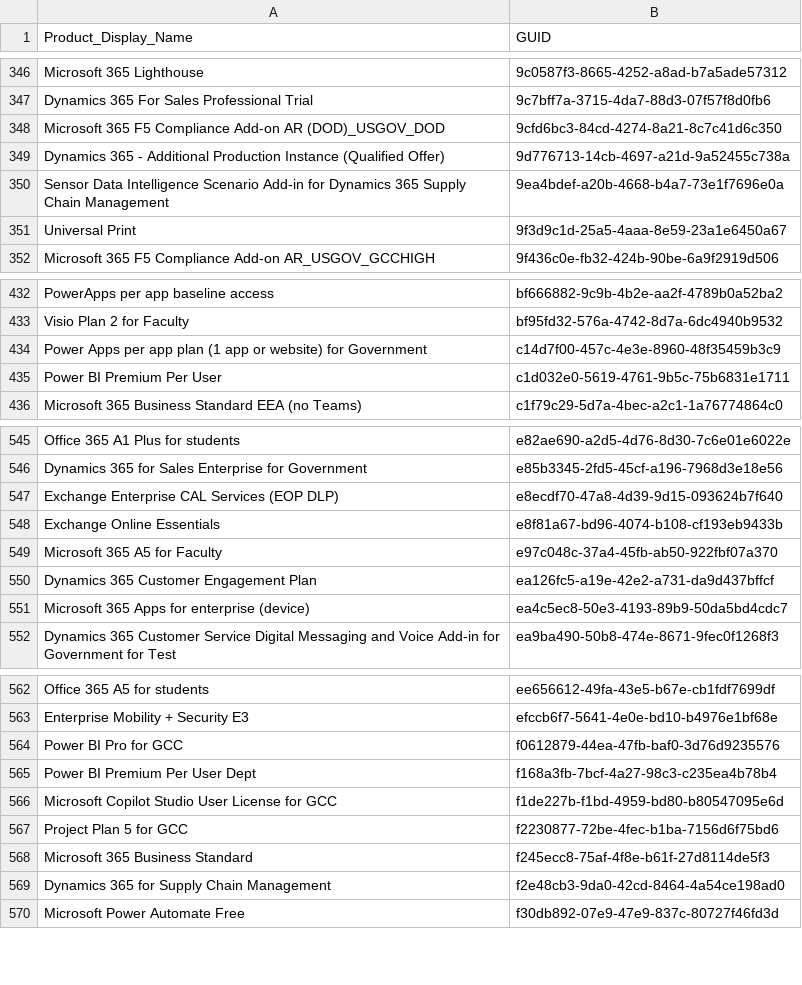
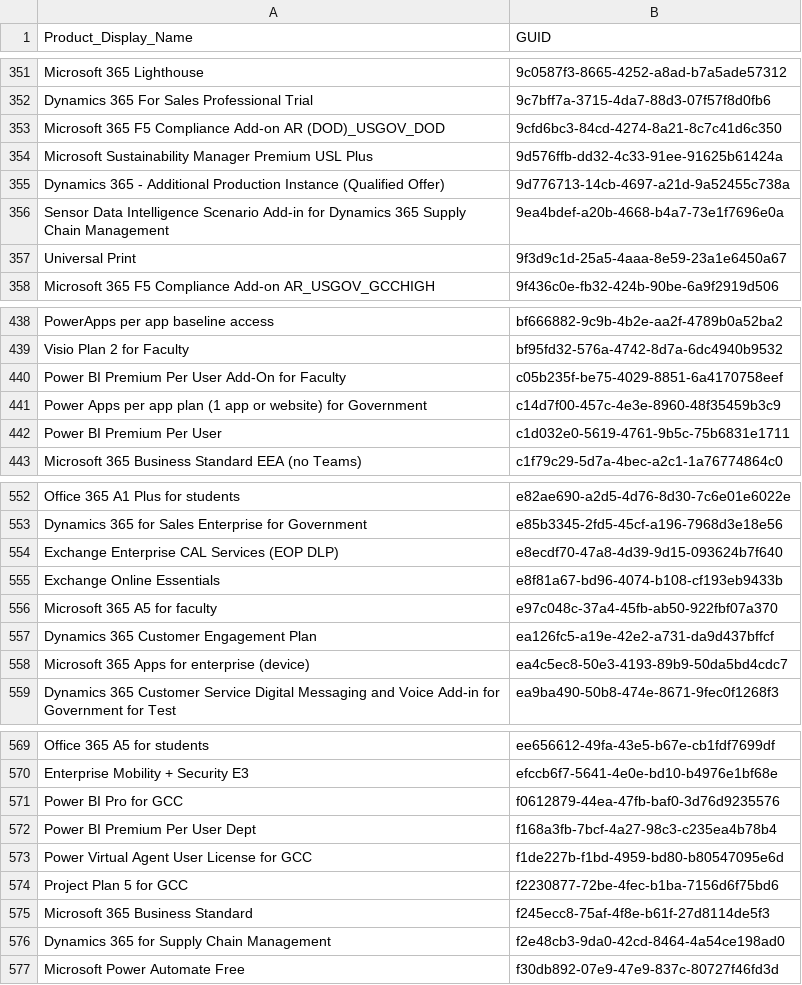
Before and after one commit to rvdwegen/vdwegen-api, a CSV file: licensetable.csv, drawn as a sheet; only a part is shown, gaps mark what is left out; the diff covers the shown part only.

```diff
--- a/licensetable.csv
+++ b/licensetable.csv
@@ -348,2 +353,3 @@
 "Microsoft 365 F5 Compliance Add-on AR (DOD)_USGOV_DOD","9cfd6bc3-84cd-4274-8a21-8c7c41d6c350"
+"Microsoft Sustainability Manager Premium USL Plus","9d576ffb-dd32-4c33-91ee-91625b61424a"
 "Dynamics 365 - Additional Production Instance (Qualified Offer)","9d776713-14cb-4697-a21d-9a52455c738a"
@@ -433,2 +439,3 @@
 "Visio Plan 2 for Faculty","bf95fd32-576a-4742-8d7a-6dc4940b9532"
+"Power BI Premium Per User Add-On for Faculty","c05b235f-be75-4029-8851-6a4170758eef"
 "Power Apps per app plan (1 app or website) for Government","c14d7f00-457c-4e3e-8960-48f35459b3c9"
@@ -548,3 +555,3 @@
 "Exchange Online Essentials","e8f81a67-bd96-4074-b108-cf193eb9433b"
-"Microsoft 365 A5 for Faculty","e97c048c-37a4-45fb-ab50-922fbf07a370"
+"Microsoft 365 A5 for faculty","e97c048c-37a4-45fb-ab50-922fbf07a370"
 "Dynamics 365 Customer Engagement Plan","ea126fc5-a19e-42e2-a731-da9d437bffcf"
@@ -565,3 +572,3 @@
 "Power BI Premium Per User Dept","f168a3fb-7bcf-4a27-98c3-c235ea4b78b4"
-"Microsoft Copilot Studio User License for GCC","f1de227b-f1bd-4959-bd80-b80547095e6d"
+"Power Virtual Agent User License for GCC","f1de227b-f1bd-4959-bd80-b80547095e6d"
 "Project Plan 5 for GCC","f2230877-72be-4fec-b1ba-7156d6f75bd6"
```
Also changed, not shown: 5 added rows and 2 edited cells elsewhere in this file.
